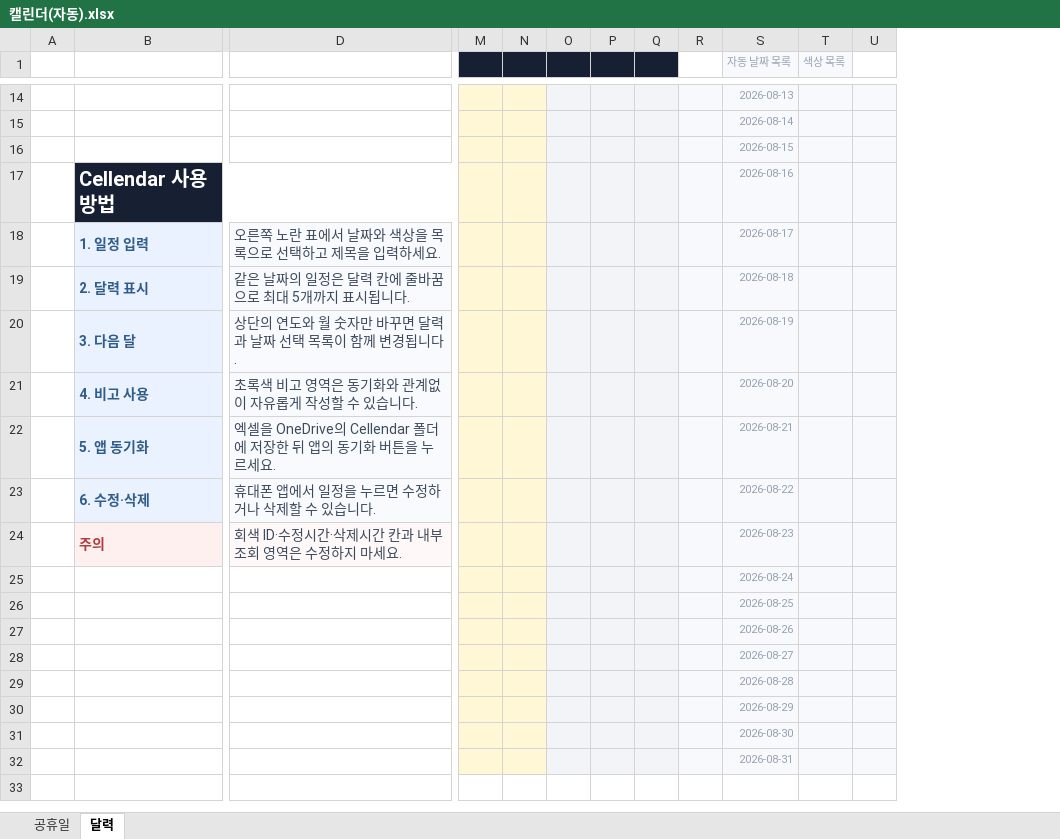
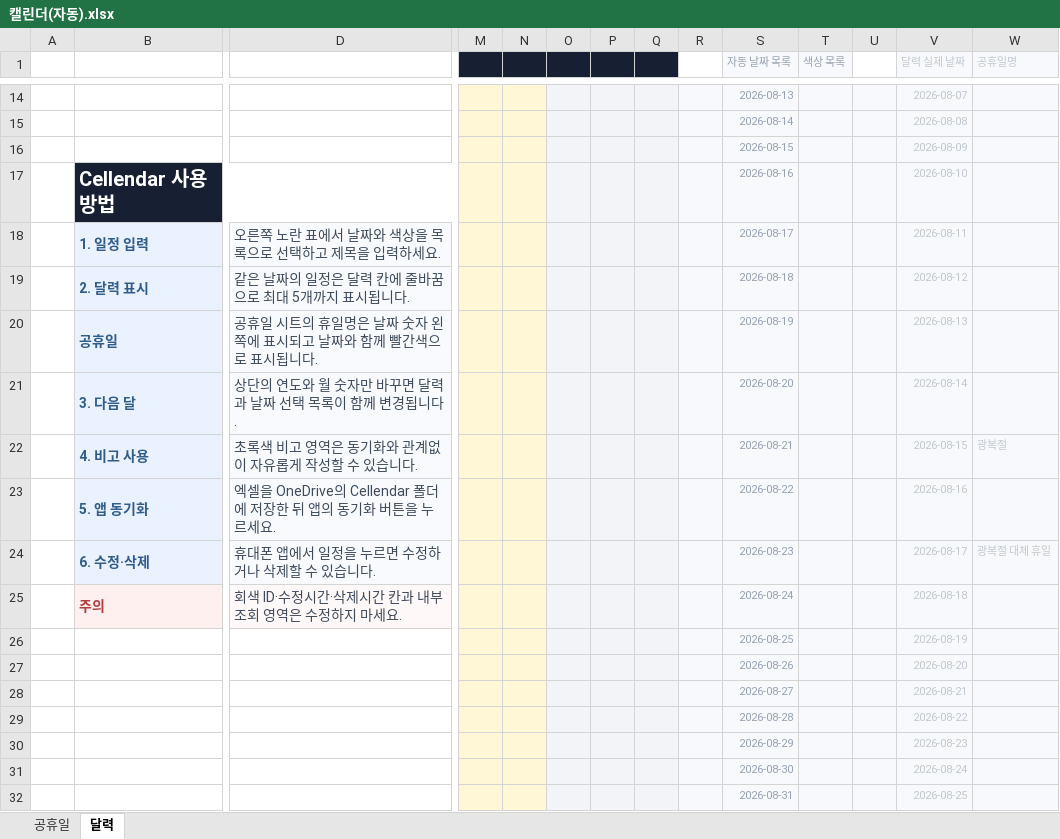
Before and after one commit to ckdgns20/cellendar, an Excel workbook: app/template/캘린더(자동).xlsx, sheet 달력, drawn as a sheet; only a part is shown, gaps mark what is left out; values as stored, in another font and other column widths than the file's, no borders; conditional formats and table styles not drawn; removed rows and columns are numbered as before the commit, all else as after; rows hold the shown columns only; the diff covers the shown part only; the diff names each change by its address in the sheet, - before the commit and + after, or states it on an @@ line.

```diff
--- a/app/template/캘린더(자동).xlsx (sheet 달력)
+++ b/app/template/캘린더(자동).xlsx (sheet 달력)
+column V (달력 실제 날짜), rows 14-19: 2026-08-07 | 2026-08-08 | 2026-08-09 | 2026-08-10 | 2026-08-11 | 2026-08-12; rows 21-32: 2026-08-14 | 2026-08-15 | 2026-08-16 | 2026-08-17 | 2026-08-18 | 2026-08-19 | 2026-08-20 | 2026-08-21 | 2026-08-22 | 2026-08-23 | 2026-08-24 | 2026-08-25
+column W (공휴일명), rows 22-24: 광복절 |  | 광복절 대체 휴일
+row 20:  | 공휴일 | 공휴일 시트의 휴일명은 날짜 숫자 왼쪽에 표시되고 날짜와 함께 빨간색으로 표시됩니다. |  |  |  |  |  |  | 2026-08-19 |  |  | 2026-08-13
-S21 (자동 날짜 목록): 2026-08-19
+S21 (자동 날짜 목록): 2026-08-20
-S22 (자동 날짜 목록): 2026-08-20
+S22 (자동 날짜 목록): 2026-08-21
-S23 (자동 날짜 목록): 2026-08-21
+S23 (자동 날짜 목록): 2026-08-22
-S24 (자동 날짜 목록): 2026-08-22
+S24 (자동 날짜 목록): 2026-08-23
-S25 (자동 날짜 목록): 2026-08-23
+S25 (자동 날짜 목록): 2026-08-24
-row 25:  |  |  |  |  |  |  |  |  | 2026-08-24
```
Also changed, not shown: 11 added rows, 4 edited cells and cell formats elsewhere in this sheet, formulas that keep their value, 3 other files.
